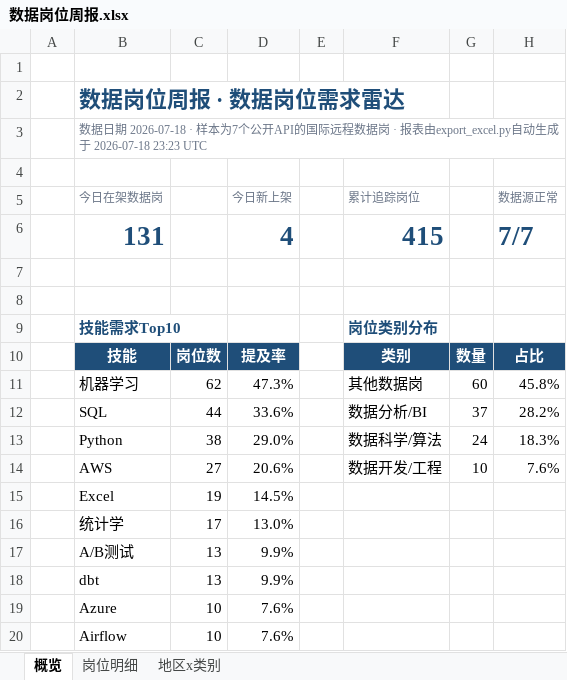
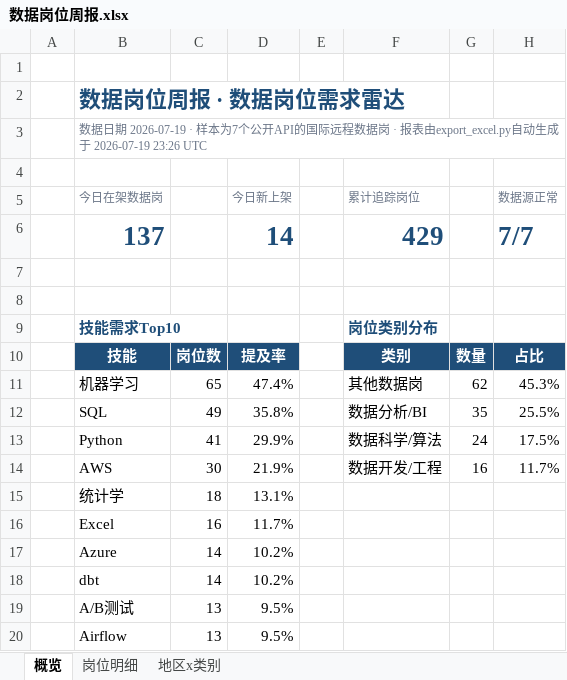
Before and after one commit to EGG-ZERO/da-job-radar, an Excel workbook: reports/数据岗位周报.xlsx, sheet 概览, drawn as a sheet; values as stored, in another font and other column widths than the file's, no borders; charts and pictures and conditional formats not drawn; removed rows and columns are numbered as before the commit, all else as after; the diff names each change by its address in the sheet, - before the commit and + after, or states it on an @@ line.

```diff
--- a/reports/数据岗位周报.xlsx (sheet 概览)
+++ b/reports/数据岗位周报.xlsx (sheet 概览)
-B3 (今日在架数据岗): …据日期 2026-07-18 · 样本为7个公开API的国际远程数据岗 · 报表由export_excel.py自动生成于 2026-07-18 23:23 UTC
+B3 (今日在架数据岗): …据日期 2026-07-19 · 样本为7个公开API的国际远程数据岗 · 报表由export_excel.py自动生成于 2026-07-19 23:26 UTC
-row 6:  | 131 |  | 4 |  | 415 |  | 7/7
+row 6:  | 137 |  | 14 |  | 429 |  | 7/7
-C11: 62
+C11: 65
-D11 (今日新上架): 47.3%
+D11 (今日新上架): 47.4%
-G11: 60
+G11: 62
-H11 (数据源正常): 45.8%
+H11 (数据源正常): 45.3%
-C12: 44
+C12: 49
-D12 (今日新上架): 33.6%
+D12 (今日新上架): 35.8%
-G12: 37
+G12: 35
-H12 (数据源正常): 28.2%
+H12 (数据源正常): 25.5%
-C13: 38
+C13: 41
-D13 (今日新上架): 29.0%
+D13 (今日新上架): 29.9%
-H13 (数据源正常): 18.3%
+H13 (数据源正常): 17.5%
-C14: 27
+C14: 30
-D14 (今日新上架): 20.6%
+D14 (今日新上架): 21.9%
-G14: 10
+G14: 16
-H14 (数据源正常): 7.6%
+H14 (数据源正常): 11.7%
-row 15:  | Excel | 19 | 14.5%
-C15: 17
+C15: 18
-D15 (今日新上架): 13.0%
+D15 (今日新上架): 13.1%
+row 16:  | Excel | 16 | 11.7%
+row 17:  | Azure | 14 | 10.2%
+row 18:  | dbt | 14 | 10.2%
-D19 (今日新上架): 9.9%
+D19 (今日新上架): 9.5%
-row 18:  | dbt | 13 | 9.9%
-row 19:  | Azure | 10 | 7.6%
-C20: 10
+C20: 13
-D20 (今日新上架): 7.6%
+D20 (今日新上架): 9.5%
```
Also changed, not shown: sheet 岗位明细, sheet 地区x类别, 5 other files.
